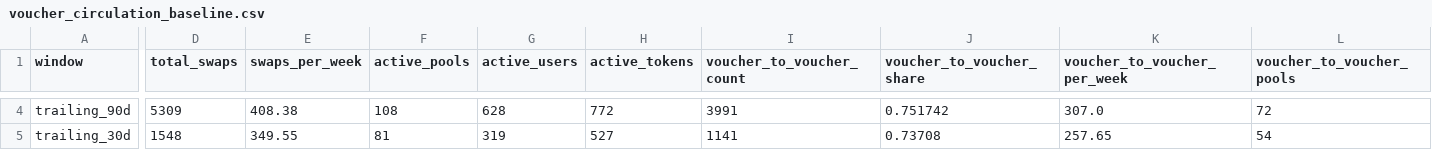
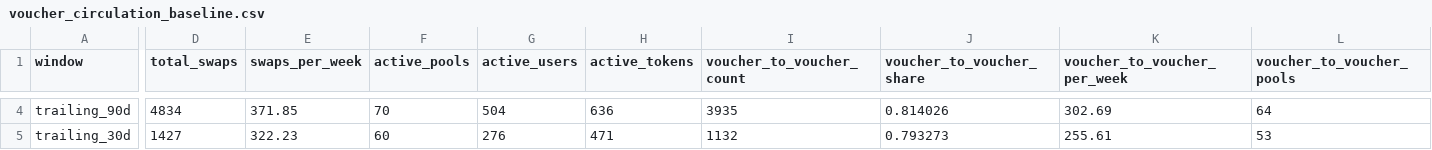
Before and after one commit to cosmo-local-credit/sim, a CSV file: analysis/sarafu_calibration/voucher_circulation_baseline.csv, drawn as a sheet; only a part is shown, gaps mark what is left out; the diff covers the shown part only; the diff names each change by its address in the sheet, - before the commit and + after, or states it on an @@ line.

```diff
--- a/analysis/sarafu_calibration/voucher_circulation_baseline.csv
+++ b/analysis/sarafu_calibration/voucher_circulation_baseline.csv
-D4 (total_swaps): 5309
+D4 (total_swaps): 4834
-E4 (swaps_per_week): 408.38
+E4 (swaps_per_week): 371.85
-F4 (active_pools): 108
+F4 (active_pools): 70
-G4 (active_users): 628
+G4 (active_users): 504
-H4 (active_tokens): 772
+H4 (active_tokens): 636
-I4 (voucher_to_voucher_count): 3991
+I4 (voucher_to_voucher_count): 3935
-J4 (voucher_to_voucher_share): 0.751742
+J4 (voucher_to_voucher_share): 0.814026
-K4 (voucher_to_voucher_per_week): 307.0
+K4 (voucher_to_voucher_per_week): 302.69
-L4 (voucher_to_voucher_pools): 72
+L4 (voucher_to_voucher_pools): 64
-D5 (total_swaps): 1548
+D5 (total_swaps): 1427
-E5 (swaps_per_week): 349.55
+E5 (swaps_per_week): 322.23
-F5 (active_pools): 81
+F5 (active_pools): 60
-G5 (active_users): 319
+G5 (active_users): 276
-H5 (active_tokens): 527
+H5 (active_tokens): 471
-I5 (voucher_to_voucher_count): 1141
+I5 (voucher_to_voucher_count): 1132
-J5 (voucher_to_voucher_share): 0.73708
+J5 (voucher_to_voucher_share): 0.793273
-K5 (voucher_to_voucher_per_week): 257.65
+K5 (voucher_to_voucher_per_week): 255.61
-L5 (voucher_to_voucher_pools): 54
+L5 (voucher_to_voucher_pools): 53
```
Also changed, not shown: 134 edited cells elsewhere in this file, analysis/sarafu_calibration/debt_removal_purchase_weekly_distribution.csv, analysis/sarafu_calibration/impact_projection_by_activity.csv, 36 other files.
